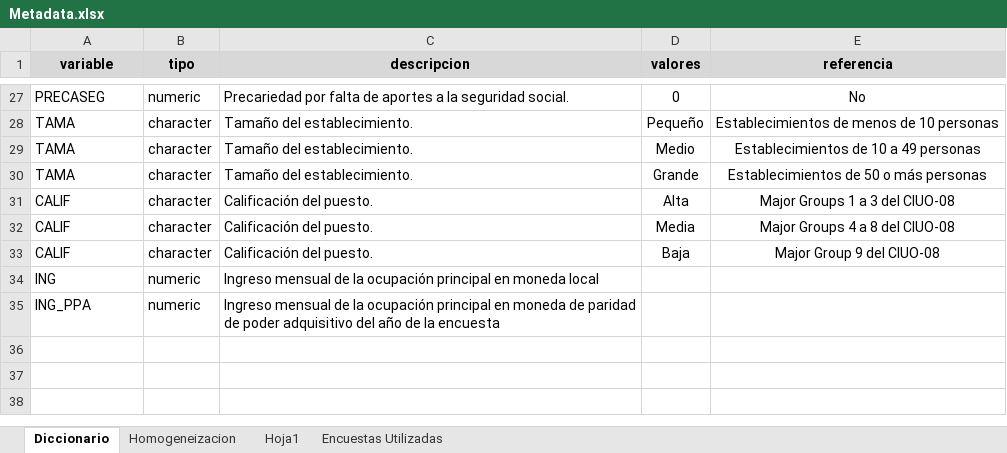
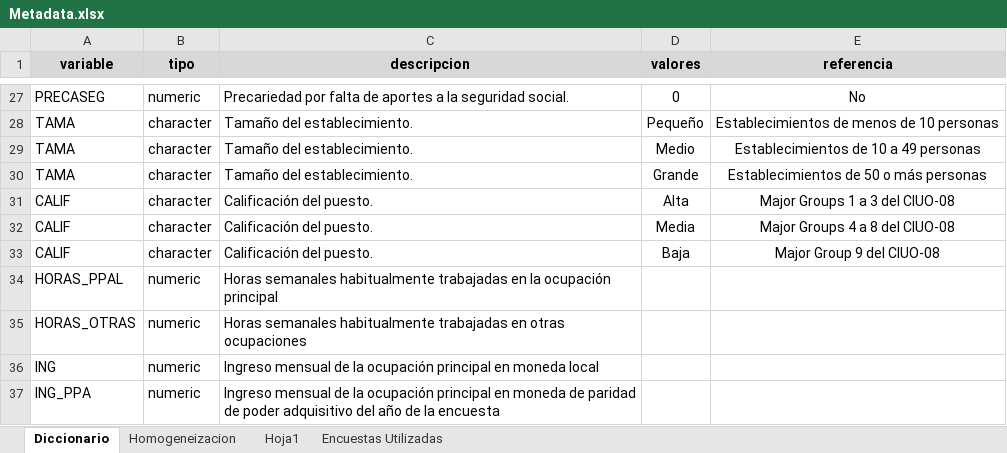
Before and after one commit to ceped-fce-uba/precariedad.mundial, an Excel workbook: Metadata.xlsx, sheet Diccionario, drawn as a sheet; only a part is shown, gaps mark what is left out; values as stored, in another font and other column widths than the file's, no borders; the diff names each change by its address in the sheet, - before the commit and + after, or states it on an @@ line.

```diff
--- a/Metadata.xlsx (sheet Diccionario)
+++ b/Metadata.xlsx (sheet Diccionario)
+row 34: HORAS_PPAL | numeric | Horas semanales habitualmente trabajadas en la ocupación principal
+row 35: HORAS_OTRAS | numeric | Horas semanales habitualmente trabajadas en otras ocupaciones
```
Also changed, not shown: sheet Homogeneizacion.
